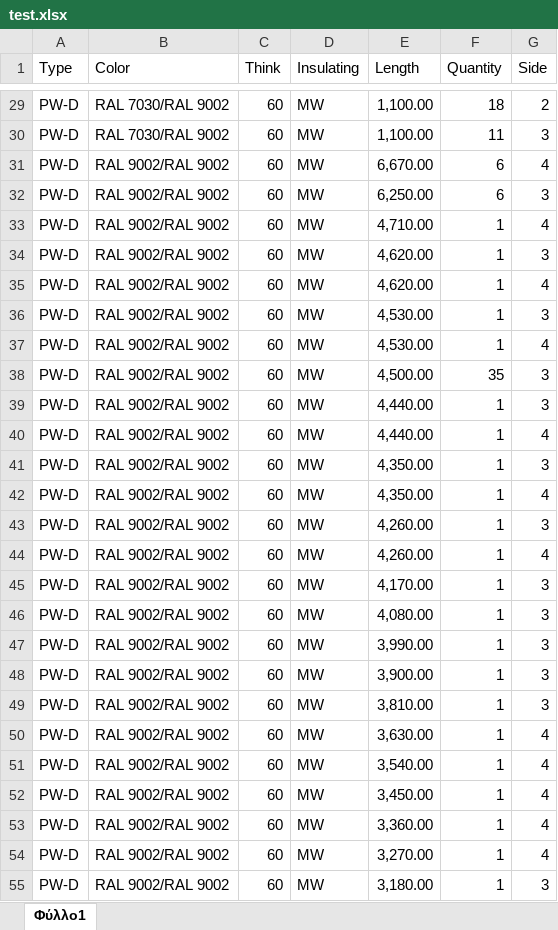
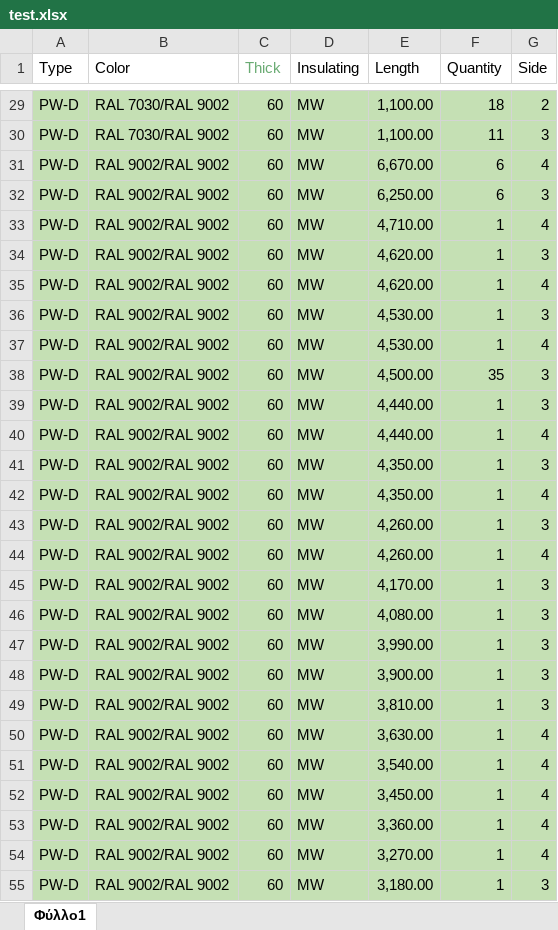
Before and after one commit to sidirasg/Pandas, an Excel workbook: pythonProject/test.xlsx, sheet Φύλλο1, drawn as a sheet; only a part is shown, gaps mark what is left out; values as stored, in another font and other column widths than the file's, no borders; the diff covers the shown part only; the diff names each change by its address in the sheet, - before the commit and + after, or states it on an @@ line.

```diff
--- a/pythonProject/test.xlsx (sheet Φύλλο1)
+++ b/pythonProject/test.xlsx (sheet Φύλλο1)
-C1: Think
+C1: Thick
-C1 text colour: black
+C1 text colour: #6AAB73
-A29:G55 fill: none
+A29:G55 fill: #C5E0B4
```
Also changed, not shown: cell formats elsewhere in this sheet, pythonProject/PanelsF.xlsx, 1 other file.
